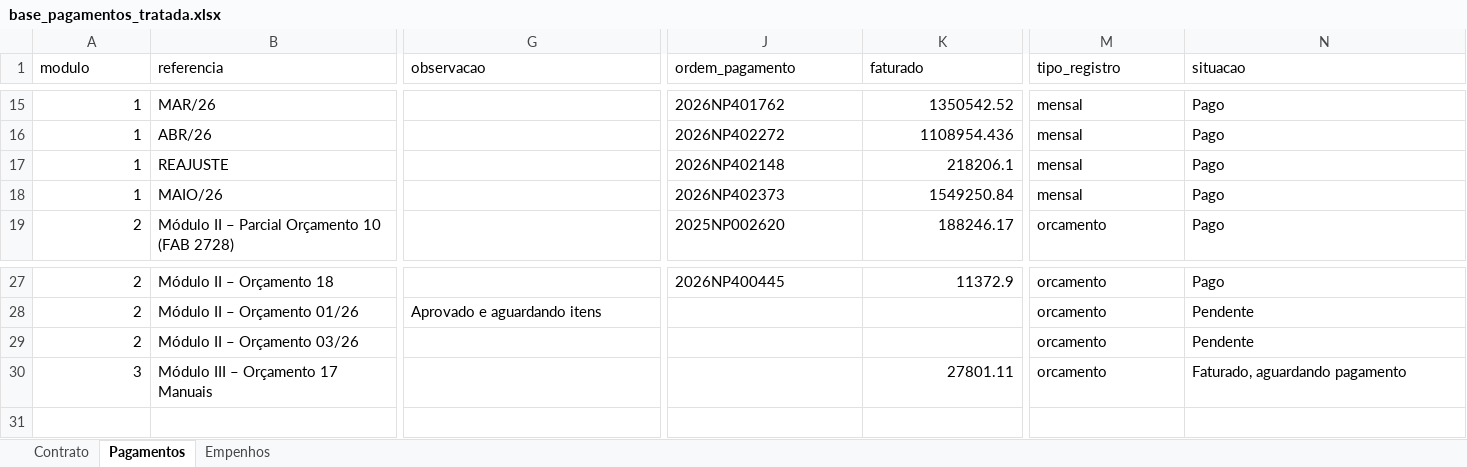
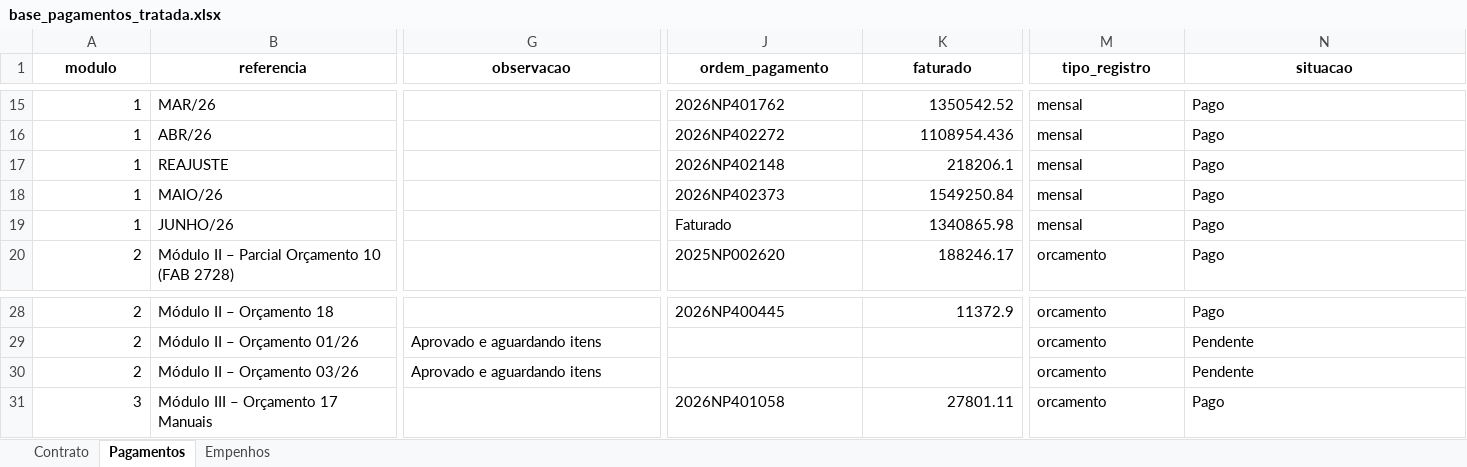
Before and after one commit to wallacedellaney/c98a-pamals, an Excel workbook: Contrato 005/Dashboard/02_Dados_Tratados/base_pagamentos_tratada.xlsx, sheet Pagamentos, drawn as a sheet; only a part is shown, gaps mark what is left out; values as stored, in another font and other column widths than the file's, no borders; addresses are those after the commit; rows hold the shown columns only; the diff covers the shown part only; the diff names each change by its address in the sheet, - before the commit and + after, or states it on an @@ line.

```diff
--- a/Contrato 005/Dashboard/02_Dados_Tratados/base_pagamentos_tratada.xlsx (sheet Pagamentos)
+++ b/Contrato 005/Dashboard/02_Dados_Tratados/base_pagamentos_tratada.xlsx (sheet Pagamentos)
@@ A1:N1 bold: off → on, alignment: left → center @@
+row 19: 1 | JUNHO/26 |  | Faturado | 1340865.98 | mensal | Pago
-G30 (observacao): (empty)
+G30 (observacao): Aprovado e aguardando itens
-J31 (ordem_pagamento): (empty)
+J31 (ordem_pagamento): 2026NP401058
-N31 (situacao): Faturado, aguardando pagamento
+N31 (situacao): Pago
```
Also changed, not shown: cell formats elsewhere in this sheet, sheet Contrato, sheet Empenhos, Contrato 005/Dashboard/01_Bases_Originais/005_CELOG_2025/005_CELOG-PAMALS_2025 online.xlsx, 3 other files.
